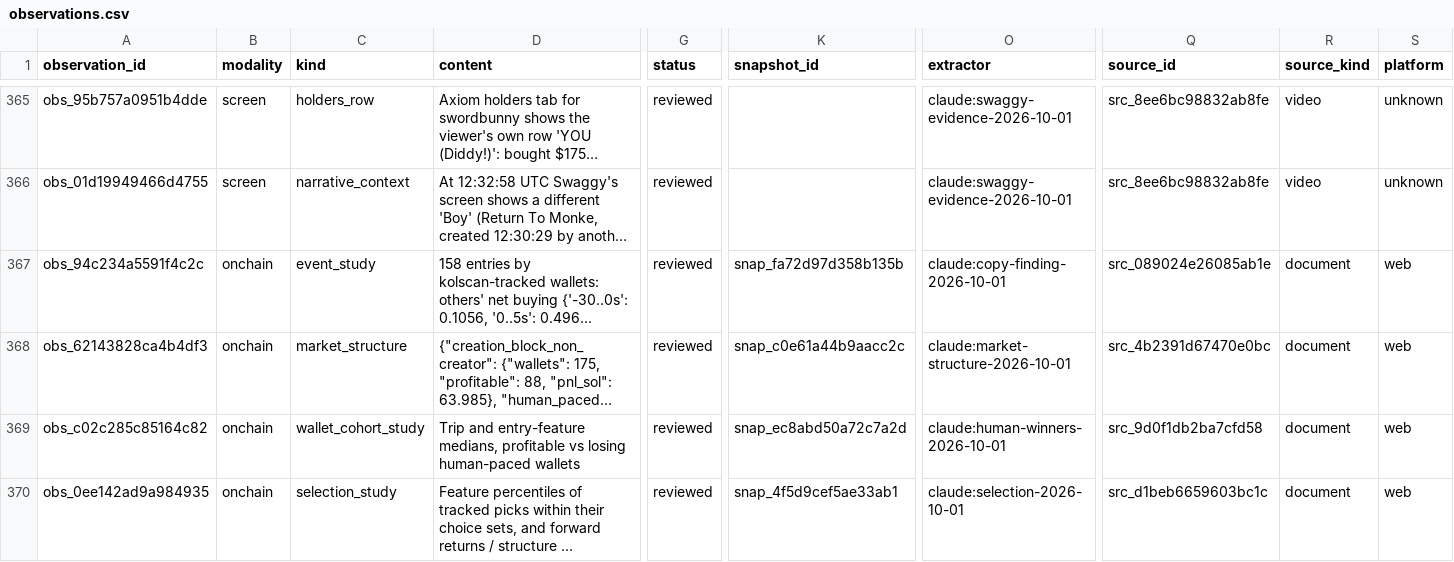
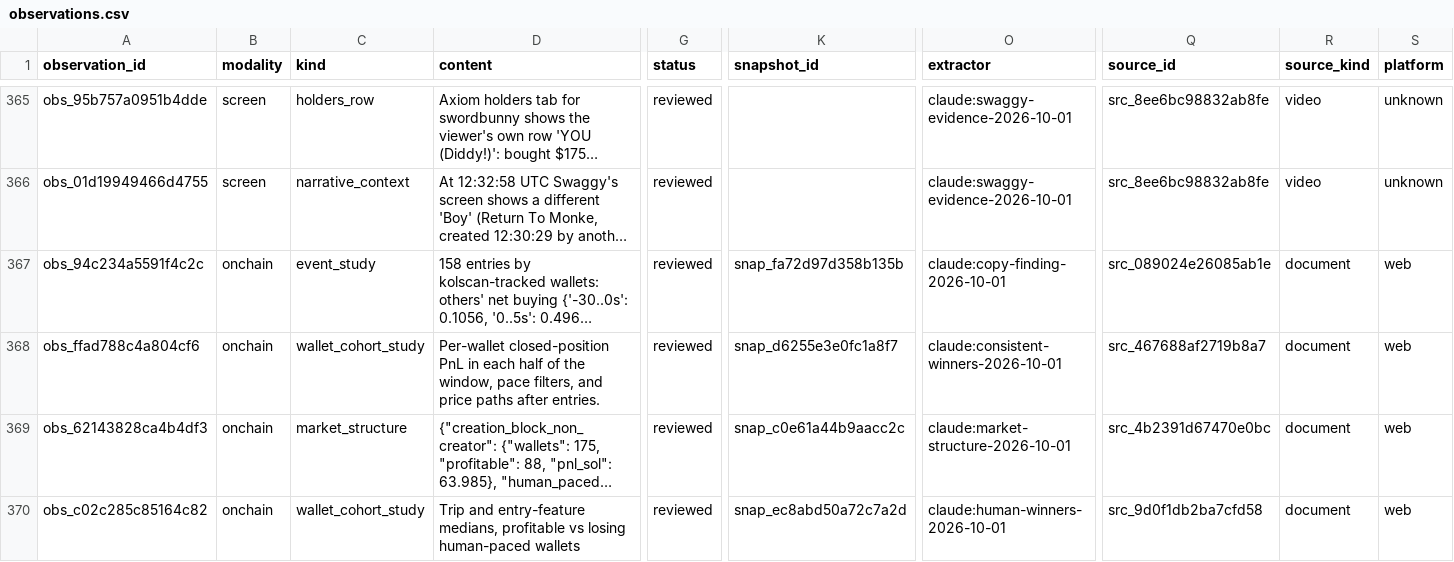
Before and after one commit to evan-massang/RErereresearch, a CSV file: research/observations/observations.csv, drawn as a sheet; only a part is shown, gaps mark what is left out; the shorter side is filled out with more unchanged rows; long unchanged cells end in …; rows hold the shown columns only; the diff names each change by its address in the sheet, - before the commit and + after, or states it on an @@ line.

```diff
--- a/research/observations/observations.csv
+++ b/research/observations/observations.csv
+row 368: obs_ffad788c4a804cf6 | onchain | wallet_cohort_study | Per-wallet closed-position PnL in each half of the window, pace filters, and price paths after entries. | reviewed | snap_d6255e3e0fc1a8f7 | claude:consistent-winners-2026-10-01 | src_467688af2719b8a7 | document | web
```
Also changed, not shown: reports/hypotheses/hypotheses.csv, reports/simulations/sim_runs.csv, 22 other files.
